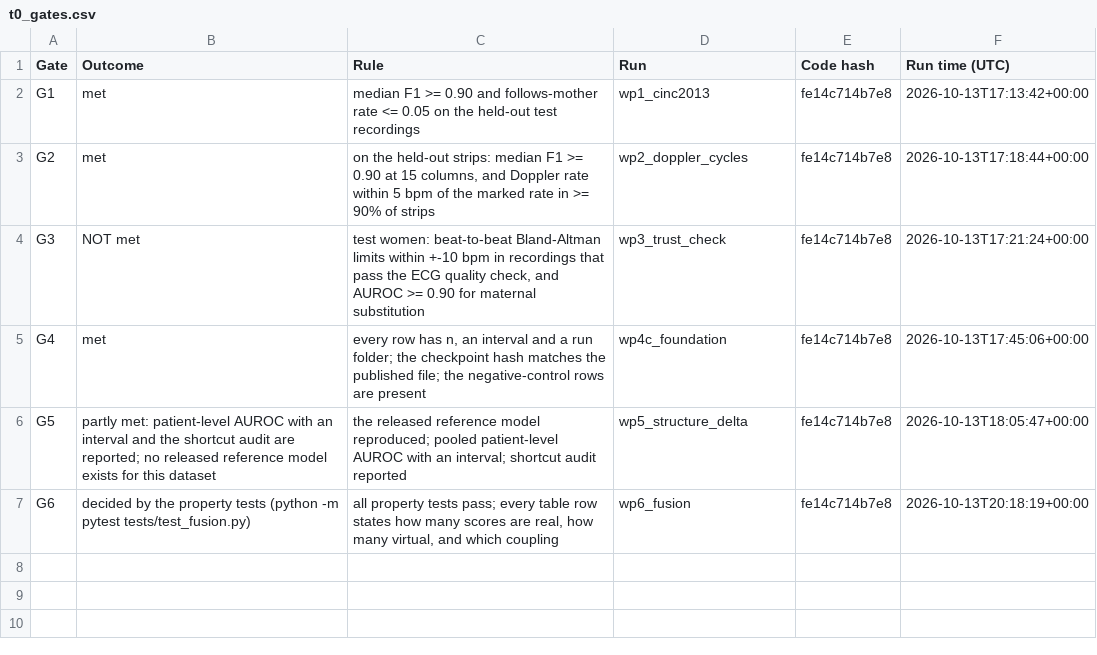
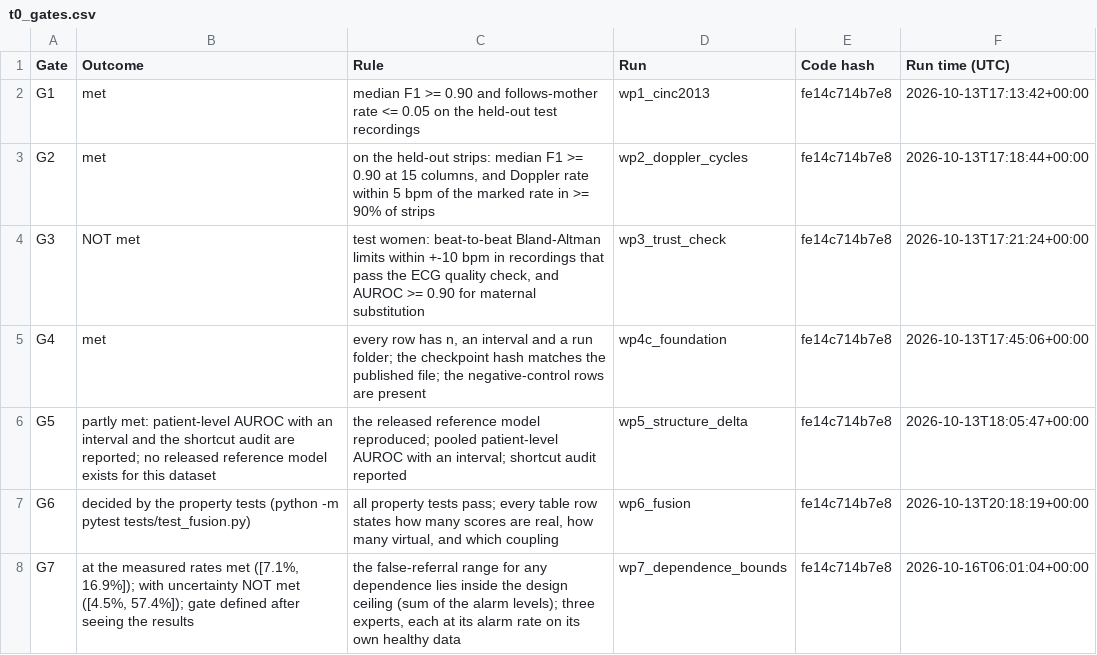
Before and after one commit to rameshkumark24/FinalyearProject, a CSV file: reports/tables/t0_gates.csv, drawn as a sheet.

```diff
--- a/reports/tables/t0_gates.csv
+++ b/reports/tables/t0_gates.csv
@@ -7 +7,2 @@ G5,partly met: patient-level AUROC with an interval and the shortcut audit are r
 G6,decided by the property tests (python -m pytest tests/test_fusion.py),"all property tests pass; every table row states how many scores are real, how many virtual, and which coupling",wp6_fusion,fe14c714b7e8,2026-10-13T20:18:19+00:00
+G7,"at the measured rates met ([7.1%, 16.9%]); with uncertainty NOT met ([4.5%, 57.4%]); gate defined after seeing the results","the false-referral range for any dependence lies inside the design ceiling (sum of the alarm levels); three experts, each at its alarm rate on its own healthy data",wp7_dependence_bounds,fe14c714b7e8,2026-10-16T06:01:04+00:00
```
Also changed, not shown: 55 other files.
